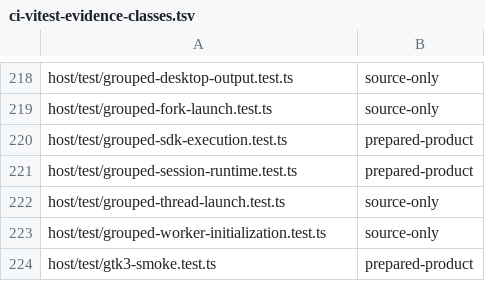
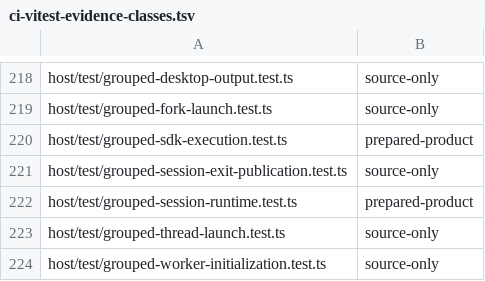
Before and after one commit to Automattic/kandelo, a TSV file: scripts/ci-vitest-evidence-classes.tsv, drawn as a sheet; only a part is shown, gaps mark what is left out; the shorter side is filled out with more unchanged rows.

Commit message:
Host: Reap retired grouped root processes
Grouped host roots left zombie records after their execution images
retired, exhausting I/O admission during sustained desktop use. Reuse
Rust's exited host-parent reap before publishing completion, preserve
guest child waits, and await deferred publication during destroy.

Add public root-record/accounting and deferred-destroy regressions.
Document the corrected desktop run and earlier performance costs.

Validated: 19 Node checks, 2,000 launches, 1,200 3K desktop cycles,
canonical full build and three-engine desktop checks, ABI, host build
and test registry. All 27 emitted JS files match the isolated candidate.
Full memory/conformance and fresh performance acceptance remain open.

```diff
--- a/scripts/ci-vitest-evidence-classes.tsv
+++ b/scripts/ci-vitest-evidence-classes.tsv
@@ -220,2 +220,3 @@ host/test/grouped-fork-launch.test.ts	source-only
 host/test/grouped-sdk-execution.test.ts	prepared-product
+host/test/grouped-session-exit-publication.test.ts	source-only
 host/test/grouped-session-runtime.test.ts	prepared-product
```
Also changed, not shown: 5 other files.
